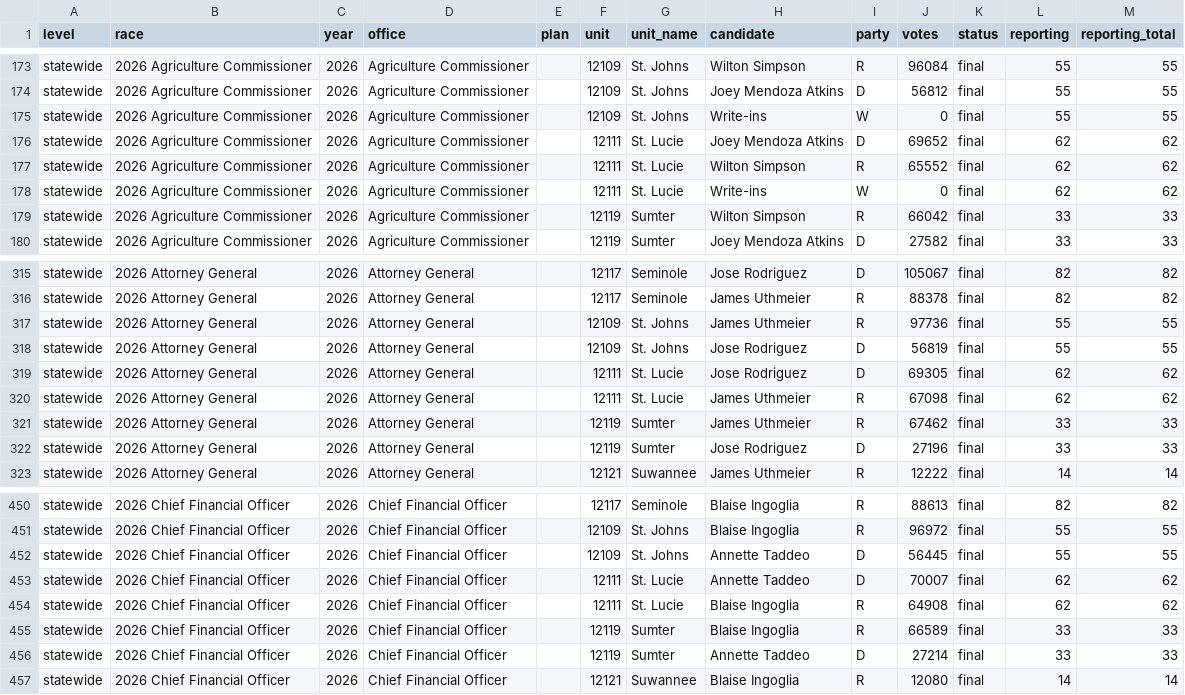
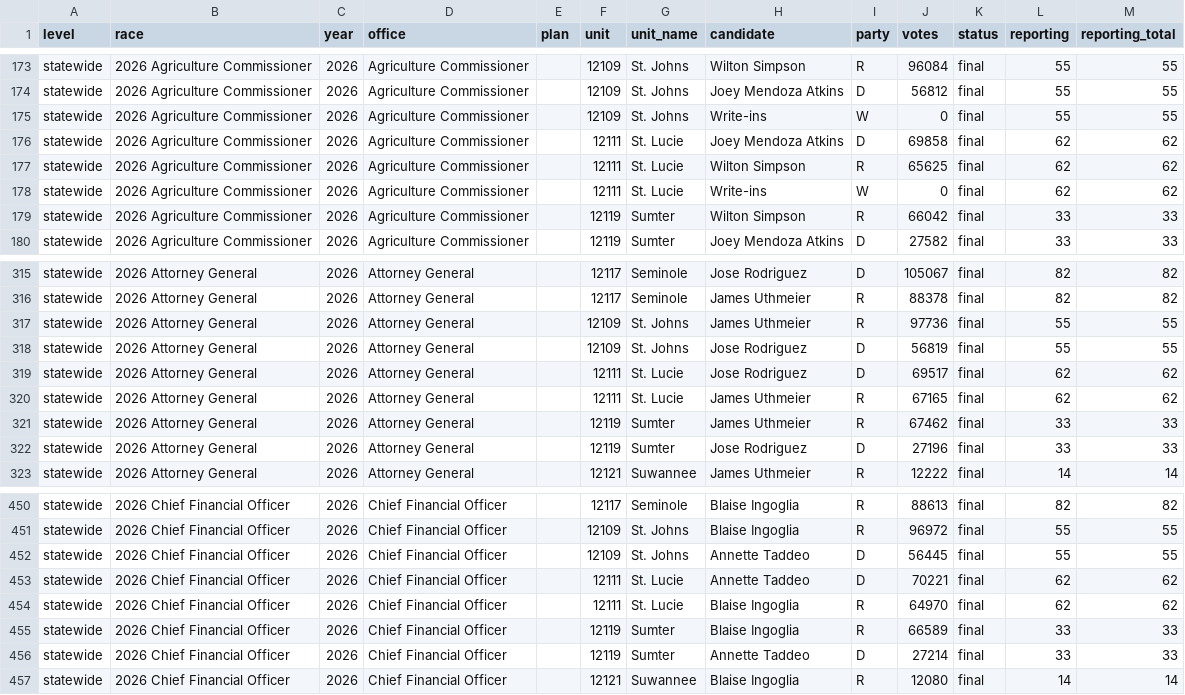
Before and after one commit to danieljchapman/danieljchapman.github.io, a CSV file: fl/data/live_2026.csv, drawn as a sheet; only a part is shown, gaps mark what is left out; the diff covers the shown part only.

```diff
--- a/fl/data/live_2026.csv
+++ b/fl/data/live_2026.csv
@@ -175,4 +175,4 @@ statewide,2026 Agriculture Commissioner,2026,Agriculture Commissioner,,12109,St.
 statewide,2026 Agriculture Commissioner,2026,Agriculture Commissioner,,12109,St. Johns,Write-ins,W,0,final,55,55
-statewide,2026 Agriculture Commissioner,2026,Agriculture Commissioner,,12111,St. Lucie,Joey Mendoza Atkins,D,69652,final,62,62
-statewide,2026 Agriculture Commissioner,2026,Agriculture Commissioner,,12111,St. Lucie,Wilton Simpson,R,65552,final,62,62
+statewide,2026 Agriculture Commissioner,2026,Agriculture Commissioner,,12111,St. Lucie,Joey Mendoza Atkins,D,69858,final,62,62
+statewide,2026 Agriculture Commissioner,2026,Agriculture Commissioner,,12111,St. Lucie,Wilton Simpson,R,65625,final,62,62
 statewide,2026 Agriculture Commissioner,2026,Agriculture Commissioner,,12111,St. Lucie,Write-ins,W,0,final,62,62
@@ -318,4 +318,4 @@ statewide,2026 Attorney General,2026,Attorney General,,12109,St. Johns,James Uth
 statewide,2026 Attorney General,2026,Attorney General,,12109,St. Johns,Jose Rodriguez,D,56819,final,55,55
-statewide,2026 Attorney General,2026,Attorney General,,12111,St. Lucie,Jose Rodriguez,D,69305,final,62,62
-statewide,2026 Attorney General,2026,Attorney General,,12111,St. Lucie,James Uthmeier,R,67098,final,62,62
+statewide,2026 Attorney General,2026,Attorney General,,12111,St. Lucie,Jose Rodriguez,D,69517,final,62,62
+statewide,2026 Attorney General,2026,Attorney General,,12111,St. Lucie,James Uthmeier,R,67165,final,62,62
 statewide,2026 Attorney General,2026,Attorney General,,12119,Sumter,James Uthmeier,R,67462,final,33,33
@@ -452,4 +452,4 @@ statewide,2026 Chief Financial Officer,2026,Chief Financial Officer,,12109,St. J
 statewide,2026 Chief Financial Officer,2026,Chief Financial Officer,,12109,St. Johns,Annette Taddeo,D,56445,final,55,55
-statewide,2026 Chief Financial Officer,2026,Chief Financial Officer,,12111,St. Lucie,Annette Taddeo,D,70007,final,62,62
-statewide,2026 Chief Financial Officer,2026,Chief Financial Officer,,12111,St. Lucie,Blaise Ingoglia,R,64908,final,62,62
+statewide,2026 Chief Financial Officer,2026,Chief Financial Officer,,12111,St. Lucie,Annette Taddeo,D,70221,final,62,62
+statewide,2026 Chief Financial Officer,2026,Chief Financial Officer,,12111,St. Lucie,Blaise Ingoglia,R,64970,final,62,62
 statewide,2026 Chief Financial Officer,2026,Chief Financial Officer,,12119,Sumter,Blaise Ingoglia,R,66589,final,33,33
```
Also changed, not shown: 16 edited cells elsewhere in this file, 1 other file.
